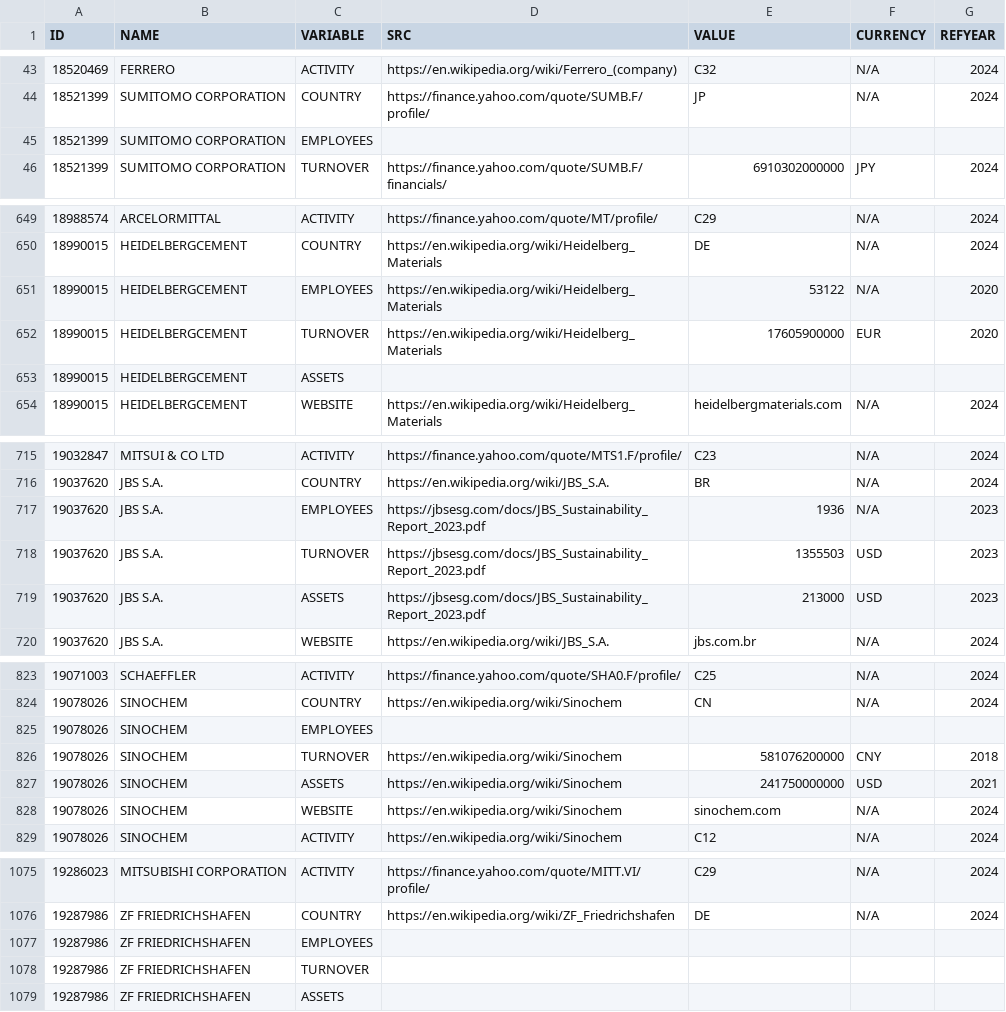
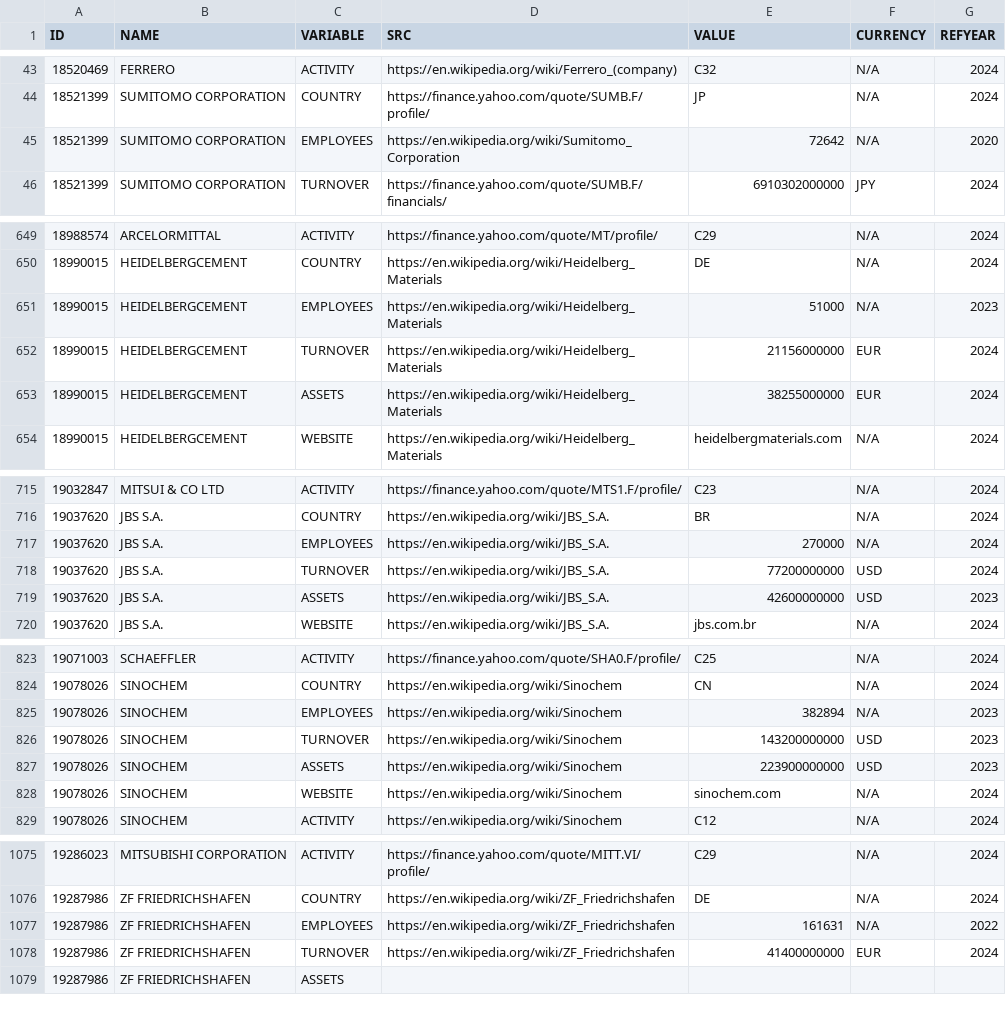
Before and after one commit to ThomasFaria/esa-mne-challenge, a CSV file: data/extraction/extraction.csv, drawn as a sheet; only a part is shown, gaps mark what is left out; the diff covers the shown part only.

```diff
--- a/data/extraction/extraction.csv
+++ b/data/extraction/extraction.csv
@@ -44,3 +44,3 @@ ID;NAME;VARIABLE;SRC;VALUE;CURRENCY;REFYEAR
 18521399;SUMITOMO CORPORATION;COUNTRY;https://finance.yahoo.com/quote/SUMB.F/profile/;JP;N/A;2024
-18521399;SUMITOMO CORPORATION;EMPLOYEES;;;;
+18521399;SUMITOMO CORPORATION;EMPLOYEES;https://en.wikipedia.org/wiki/Sumitomo_Corporation;72642;N/A;2020
 18521399;SUMITOMO CORPORATION;TURNOVER;https://finance.yahoo.com/quote/SUMB.F/financials/;6910302000000;JPY;2024
@@ -650,5 +650,5 @@ ID;NAME;VARIABLE;SRC;VALUE;CURRENCY;REFYEAR
 18990015;HEIDELBERGCEMENT;COUNTRY;https://en.wikipedia.org/wiki/Heidelberg_Materials;DE;N/A;2024
-18990015;HEIDELBERGCEMENT;EMPLOYEES;https://en.wikipedia.org/wiki/Heidelberg_Materials;53122;N/A;2020
-18990015;HEIDELBERGCEMENT;TURNOVER;https://en.wikipedia.org/wiki/Heidelberg_Materials;17605900000;EUR;2020
-18990015;HEIDELBERGCEMENT;ASSETS;;;;
+18990015;HEIDELBERGCEMENT;EMPLOYEES;https://en.wikipedia.org/wiki/Heidelberg_Materials;51000;N/A;2023
+18990015;HEIDELBERGCEMENT;TURNOVER;https://en.wikipedia.org/wiki/Heidelberg_Materials;21156000000;EUR;2024
+18990015;HEIDELBERGCEMENT;ASSETS;https://en.wikipedia.org/wiki/Heidelberg_Materials;38255000000;EUR;2024
 18990015;HEIDELBERGCEMENT;WEBSITE;https://en.wikipedia.org/wiki/Heidelberg_Materials;heidelbergmaterials.com;N/A;2024
@@ -716,5 +716,5 @@ ID;NAME;VARIABLE;SRC;VALUE;CURRENCY;REFYEAR
 19037620;JBS S.A.;COUNTRY;https://en.wikipedia.org/wiki/JBS_S.A.;BR;N/A;2024
-19037620;JBS S.A.;EMPLOYEES;https://jbsesg.com/docs/JBS_Sustainability_Report_2023.pdf;1936;N/A;2023
-19037620;JBS S.A.;TURNOVER;https://jbsesg.com/docs/JBS_Sustainability_Report_2023.pdf;1355503;USD;2023
-19037620;JBS S.A.;ASSETS;https://jbsesg.com/docs/JBS_Sustainability_Report_2023.pdf;213000;USD;2023
+19037620;JBS S.A.;EMPLOYEES;https://en.wikipedia.org/wiki/JBS_S.A.;270000;N/A;2024
+19037620;JBS S.A.;TURNOVER;https://en.wikipedia.org/wiki/JBS_S.A.;77200000000;USD;2024
+19037620;JBS S.A.;ASSETS;https://en.wikipedia.org/wiki/JBS_S.A.;42600000000;USD;2023
 19037620;JBS S.A.;WEBSITE;https://en.wikipedia.org/wiki/JBS_S.A.;jbs.com.br;N/A;2024
@@ -824,5 +824,5 @@ ID;NAME;VARIABLE;SRC;VALUE;CURRENCY;REFYEAR
 19078026;SINOCHEM;COUNTRY;https://en.wikipedia.org/wiki/Sinochem;CN;N/A;2024
-19078026;SINOCHEM;EMPLOYEES;;;;
-19078026;SINOCHEM;TURNOVER;https://en.wikipedia.org/wiki/Sinochem;581076200000;CNY;2018
-19078026;SINOCHEM;ASSETS;https://en.wikipedia.org/wiki/Sinochem;241750000000;USD;2021
+19078026;SINOCHEM;EMPLOYEES;https://en.wikipedia.org/wiki/Sinochem;382894;N/A;2023
+19078026;SINOCHEM;TURNOVER;https://en.wikipedia.org/wiki/Sinochem;143200000000;USD;2023
+19078026;SINOCHEM;ASSETS;https://en.wikipedia.org/wiki/Sinochem;223900000000;USD;2023
 19078026;SINOCHEM;WEBSITE;https://en.wikipedia.org/wiki/Sinochem;sinochem.com;N/A;2024
@@ -1076,4 +1076,4 @@ ID;NAME;VARIABLE;SRC;VALUE;CURRENCY;REFYEAR
 19287986;ZF FRIEDRICHSHAFEN;COUNTRY;https://en.wikipedia.org/wiki/ZF_Friedrichshafen;DE;N/A;2024
-19287986;ZF FRIEDRICHSHAFEN;EMPLOYEES;;;;
-19287986;ZF FRIEDRICHSHAFEN;TURNOVER;;;;
+19287986;ZF FRIEDRICHSHAFEN;EMPLOYEES;https://en.wikipedia.org/wiki/ZF_Friedrichshafen;161631;N/A;2022
+19287986;ZF FRIEDRICHSHAFEN;TURNOVER;https://en.wikipedia.org/wiki/ZF_Friedrichshafen;41400000000;EUR;2024
 19287986;ZF FRIEDRICHSHAFEN;ASSETS;;;;
```
Also changed, not shown: 78 edited cells elsewhere in this file, data/discovery/discovery.csv, 1 other file.
